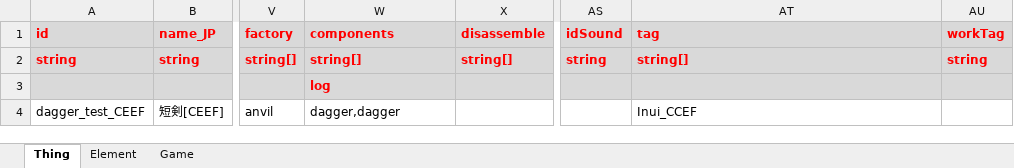
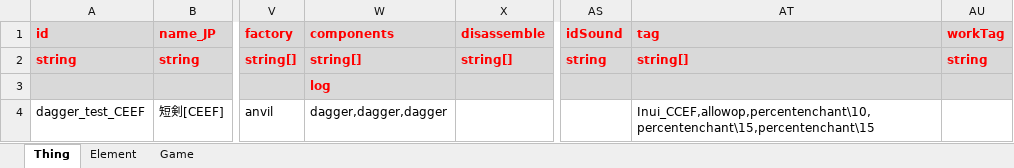
Before and after one commit to InuiDame/Elin.Plugins, an Excel workbook: CraftEquipEncFix/package/LangMod/CN/CraftEquipEncFix_SourceCardCN.xlsx, sheet Thing, drawn as a sheet; only a part is shown, gaps mark what is left out; values as stored, in another font and other column widths than the file's, no borders; the diff names each change by its address in the sheet, - before the commit and + after, or states it on an @@ line.

```diff
--- a/CraftEquipEncFix/package/LangMod/CN/CraftEquipEncFix_SourceCardCN.xlsx (sheet Thing)
+++ b/CraftEquipEncFix/package/LangMod/CN/CraftEquipEncFix_SourceCardCN.xlsx (sheet Thing)
-W4 (components): dagger,dagger
+W4 (components): dagger,dagger,dagger
-AT4 (tag): Inui_CCEF
+AT4 (tag): Inui_CCEF,allowop,percentenchant\10,percentenchant\15,percentenchant\15
```
Also changed, not shown: sheet Element, CraftEquipEncFix/package/LangMod/EN/CraftEquipEncFix_SourceCardEN.xlsx, 3 other files.
